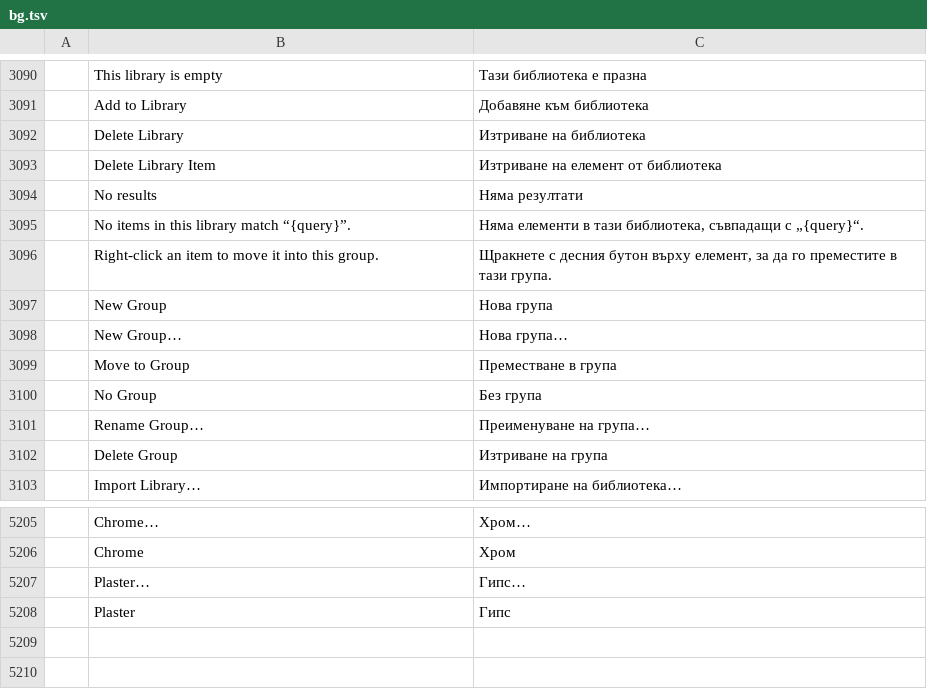
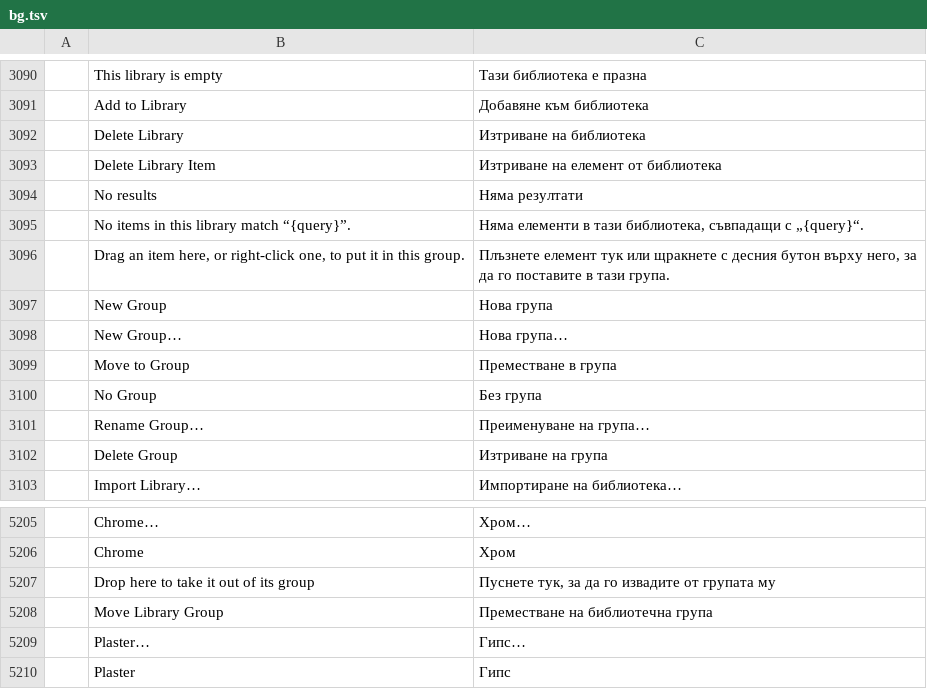
Before and after one commit to 00xJS/vectorcraft, a TSV file: crates/ui-egui/src/i18n/bg.tsv, drawn as a sheet; only a part is shown, gaps mark what is left out; removed rows and columns are numbered as before the commit, all else as after; the diff names each change by its address in the sheet, - before the commit and + after, or states it on an @@ line.

```diff
--- a/crates/ui-egui/src/i18n/bg.tsv
+++ b/crates/ui-egui/src/i18n/bg.tsv
-row 3096:  | Right-click an item to move it into this group. | Щракнете с десния бутон върху елемент, за да го преместите в тази група.
+row 3096:  | Drag an item here, or right-click one, to put it in this group. | Плъзнете елемент тук или щракнете с десния бутон върху него, за да го поставите в тази група.
+row 5207:  | Drop here to take it out of its group | Пуснете тук, за да го извадите от групата му
+row 5208:  | Move Library Group | Преместване на библиотечна група
```
Also changed, not shown: crates/ui-egui/src/i18n/el.tsv, crates/ui-egui/src/i18n/ja.tsv, 32 other files.
